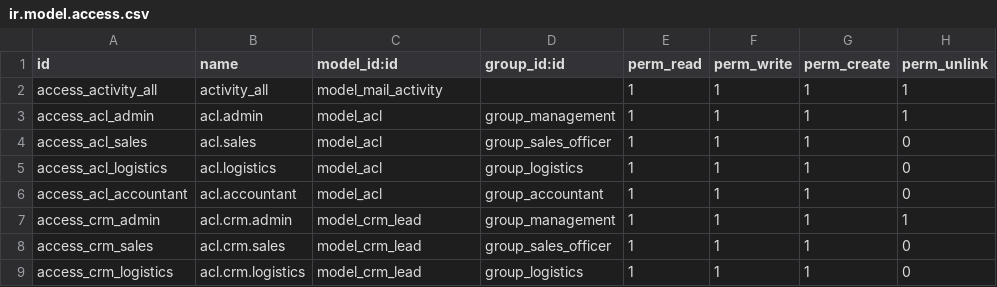
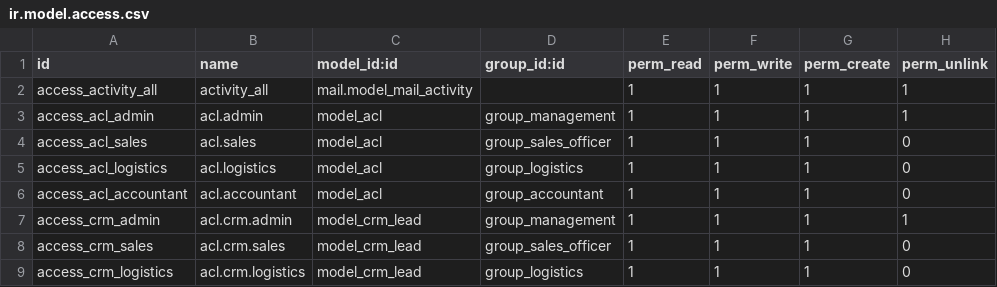
Before and after one commit to EmbarkEBS/ipower, a CSV file: custom/addons/ACL/security/ir.model.access.csv, drawn as a sheet.

Commit message:
model_crm_lead manifest fix1

```diff
--- a/custom/addons/ACL/security/ir.model.access.csv
+++ b/custom/addons/ACL/security/ir.model.access.csv
@@ -1,3 +1,3 @@
 id,name,model_id:id,group_id:id,perm_read,perm_write,perm_create,perm_unlink
-access_activity_all,activity_all,model_mail_activity,,1,1,1,1
+access_activity_all,activity_all,mail.model_mail_activity,,1,1,1,1
 access_acl_admin,acl.admin,model_acl,group_management,1,1,1,1
```
Also changed, not shown: 1 other file.
